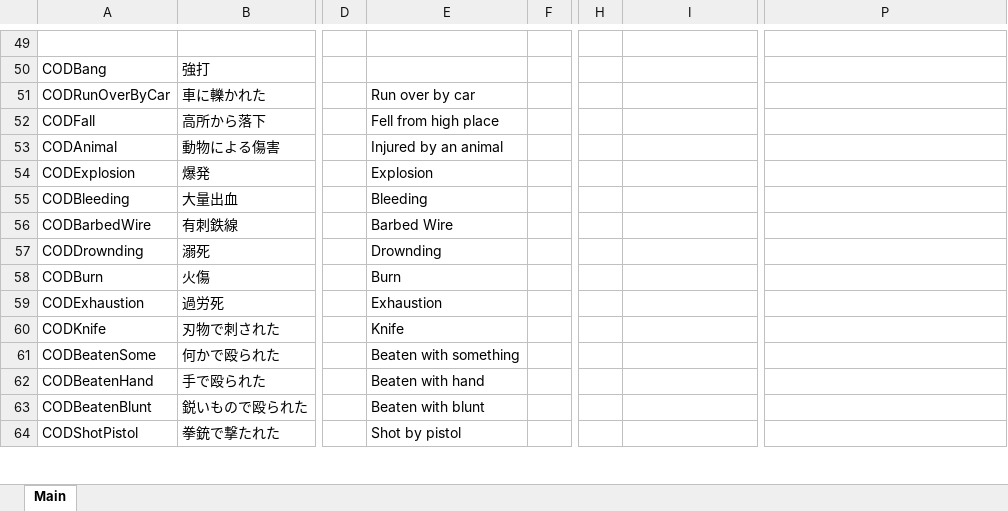
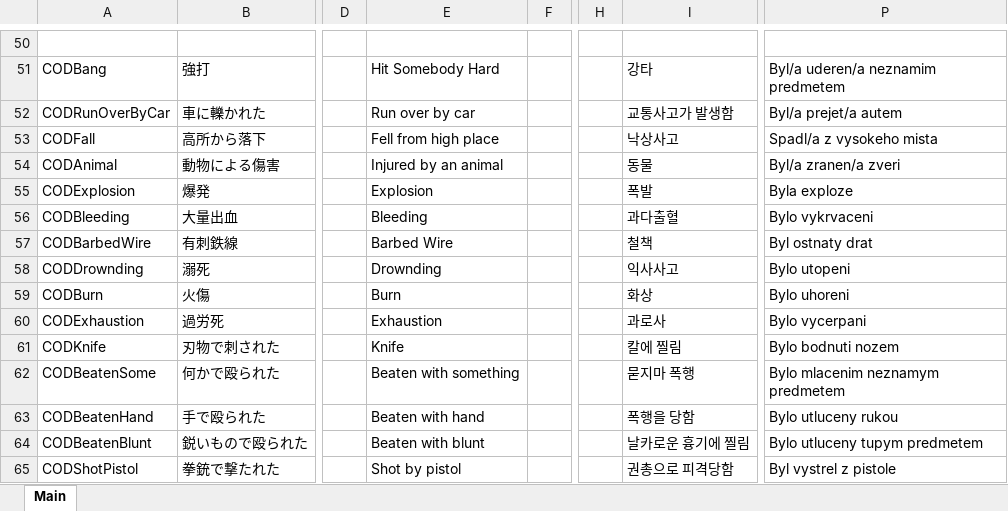
Before and after one commit to DekoKiyo/DekoKiyoPlugins, an Excel workbook: ja/Backup.xlsx, sheet Main, drawn as a sheet; only a part is shown, gaps mark what is left out; values as stored, in another font and other column widths than the file's, no borders; addresses are those after the commit; the diff covers the shown part only; the diff names each change by its address in the sheet, - before the commit and + after, or states it on an @@ line.

```diff
--- a/ja/Backup.xlsx (sheet Main)
+++ b/ja/Backup.xlsx (sheet Main)
-E51: (empty)
+E51: Hit Somebody Hard
-I51: (empty)
+I51: 강타
-P51: (empty)
+P51: Byl/a uderen/a neznamim predmetem
-I52: (empty)
+I52: 교통사고가 발생함
-P52: (empty)
+P52: Byl/a prejet/a autem
-I53: (empty)
+I53: 낙상사고
-P53: (empty)
+P53: Spadl/a z vysokeho mista
-I54: (empty)
+I54: 동물
-P54: (empty)
+P54: Byl/a zranen/a zveri
-I55: (empty)
+I55: 폭발
-P55: (empty)
+P55: Byla exploze
-I56: (empty)
+I56: 과다출혈
-P56: (empty)
+P56: Bylo vykrvaceni
-I57: (empty)
+I57: 철책
-P57: (empty)
+P57: Byl ostnaty drat
-I58: (empty)
+I58: 익사사고
-P58: (empty)
+P58: Bylo utopeni
-I59: (empty)
+I59: 화상
-P59: (empty)
+P59: Bylo uhoreni
-I60: (empty)
+I60: 과로사
-P60: (empty)
+P60: Bylo vycerpani
-I61: (empty)
+I61: 칼에 찔림
-P61: (empty)
+P61: Bylo bodnuti nozem
-I62: (empty)
+I62: 묻지마 폭행
-P62: (empty)
+P62: Bylo mlacenim neznamym predmetem
-I63: (empty)
+I63: 폭행을 당함
-P63: (empty)
+P63: Bylo utluceny rukou
-I64: (empty)
+I64: 날카로운 흉기에 찔림
-P64: (empty)
+P64: Bylo utluceny tupym predmetem
-I65: (empty)
+I65: 권총으로 피격당함
-P65: (empty)
+P65: Byl vystrel z pistole
```
Also changed, not shown: 1 added row and 69 edited cells elsewhere in this sheet.
